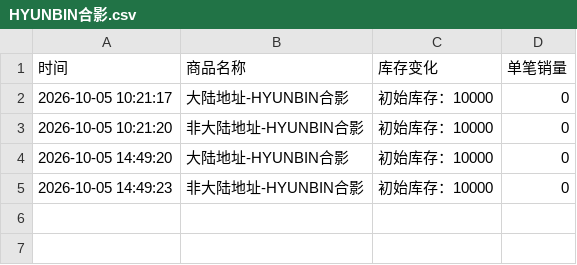
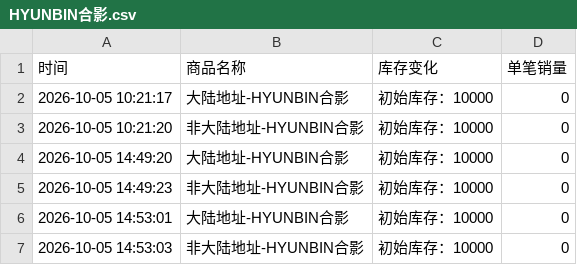
Before and after one commit to Juineii/pow_imini1007, a CSV file: HYUNBIN合影.csv, drawn as a sheet.

```diff
--- a/HYUNBIN合影.csv
+++ b/HYUNBIN合影.csv
@@ -5 +5,3 @@
 2026-10-05 14:49:23,非大陆地址-HYUNBIN合影,初始库存：10000,0
+2026-10-05 14:53:01,大陆地址-HYUNBIN合影,初始库存：10000,0
+2026-10-05 14:53:03,非大陆地址-HYUNBIN合影,初始库存：10000,0
```
Also changed, not shown: HONG合影.csv, JUNGBIN合影.csv, 3 other files.
